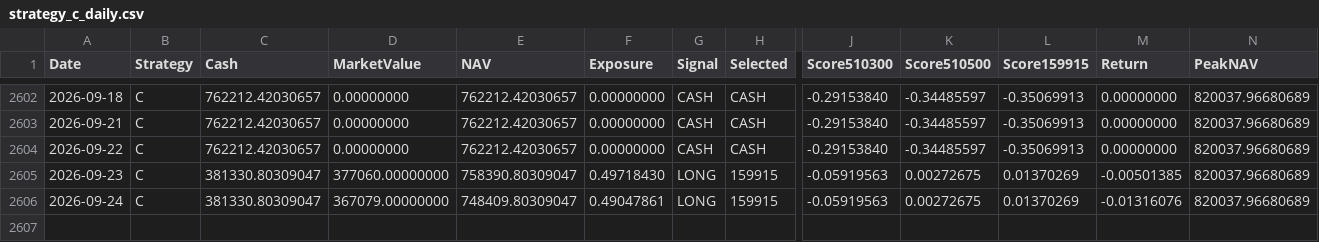
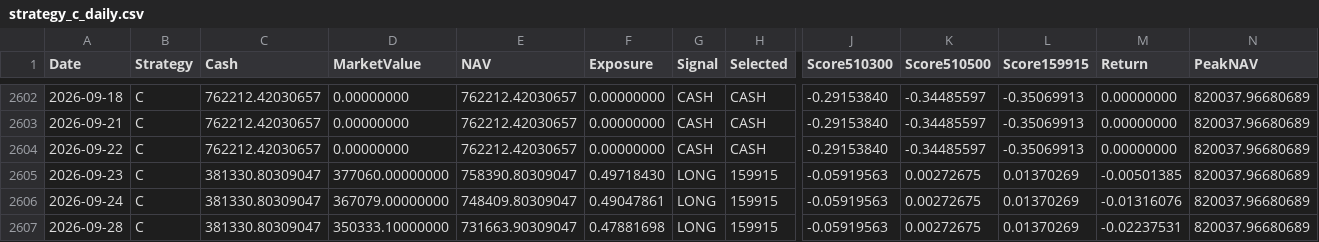
Before and after one commit to RebekahLllimx/quant-trading-ai, a CSV file: data/task7/processed/strategy_c_daily.csv, drawn as a sheet; only a part is shown, gaps mark what is left out; rows hold the shown columns only; the diff names each change by its address in the sheet, - before the commit and + after, or states it on an @@ line.

```diff
--- a/data/task7/processed/strategy_c_daily.csv
+++ b/data/task7/processed/strategy_c_daily.csv
+row 2607: 2026-09-28 | C | 381330.80309047 | 350333.10000000 | 731663.90309047 | 0.47881698 | LONG | 159915 | -0.05919563 | 0.00272675 | 0.01370269 | -0.02237531 | 820037.96680689
```
Also changed, not shown: data/task7/processed/strategy_a_daily.csv, data/task7/processed/strategy_b_daily.csv, 21 other files.
